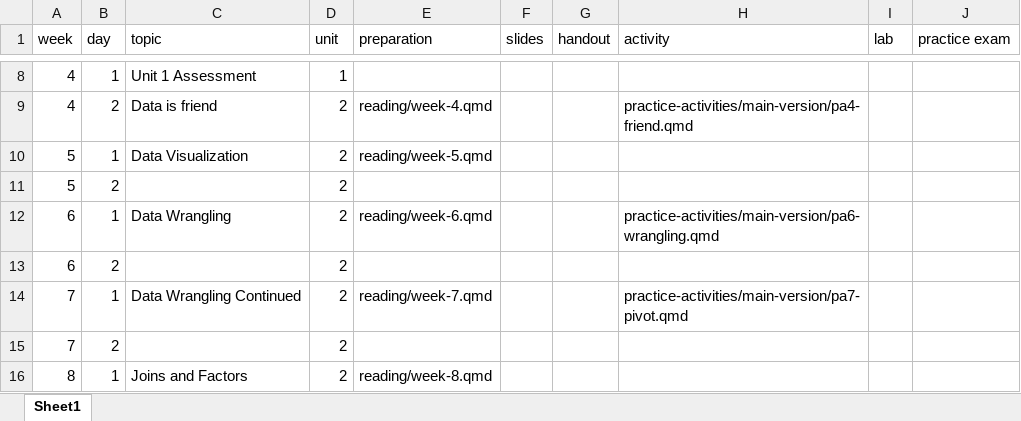
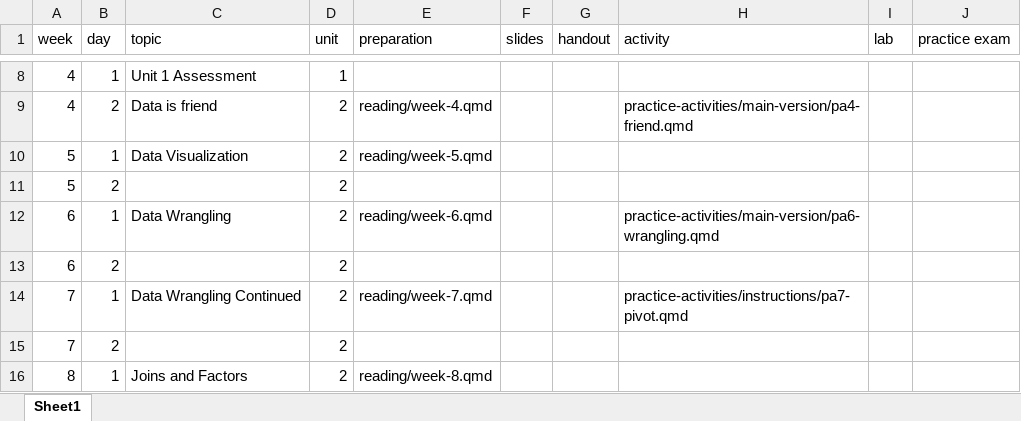
Before and after one commit to R-is-your-friend/course-assessments, an Excel workbook: index.xlsx, sheet Sheet1, drawn as a sheet; only a part is shown, gaps mark what is left out; values as stored, in another font and other column widths than the file's, no borders; the diff names each change by its address in the sheet, - before the commit and + after, or states it on an @@ line.

Commit message:
implement sweet versioning

```diff
--- a/index.xlsx (sheet Sheet1)
+++ b/index.xlsx (sheet Sheet1)
-H14 (activity): practice-activities/main-version/pa7-pivot.qmd
+H14 (activity): practice-activities/instructions/pa7-pivot.qmd
```
Also changed, not shown: 29 other files.
